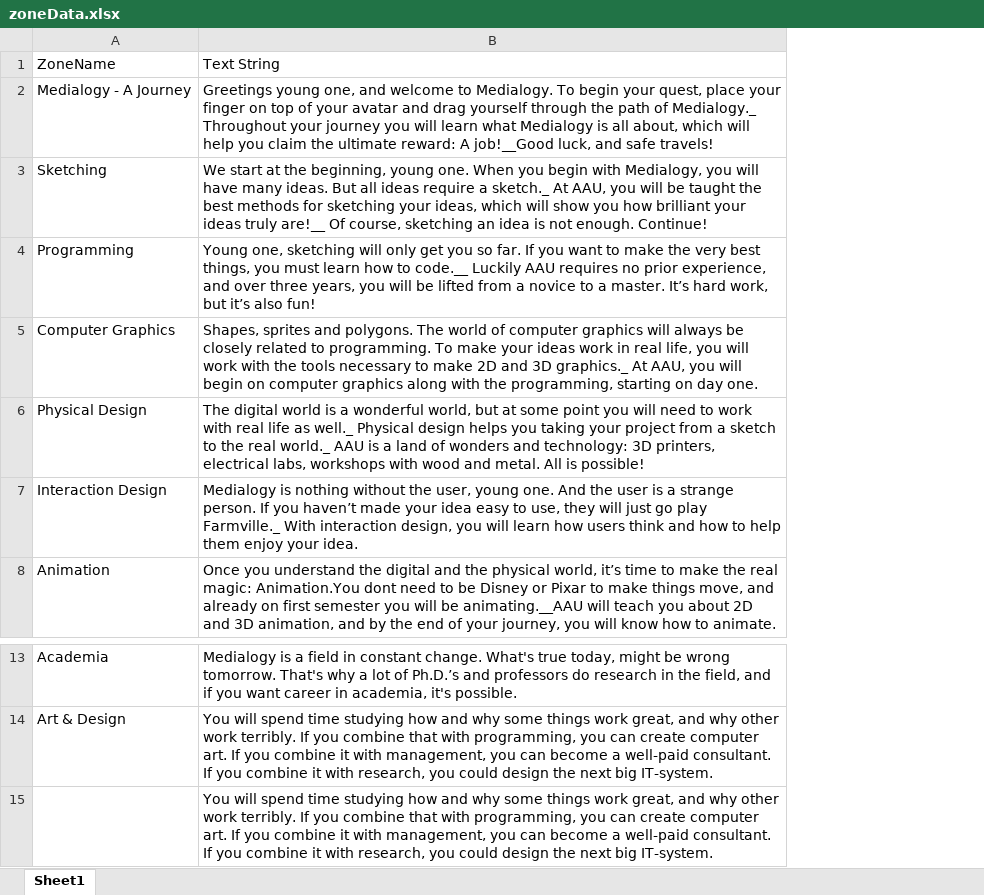
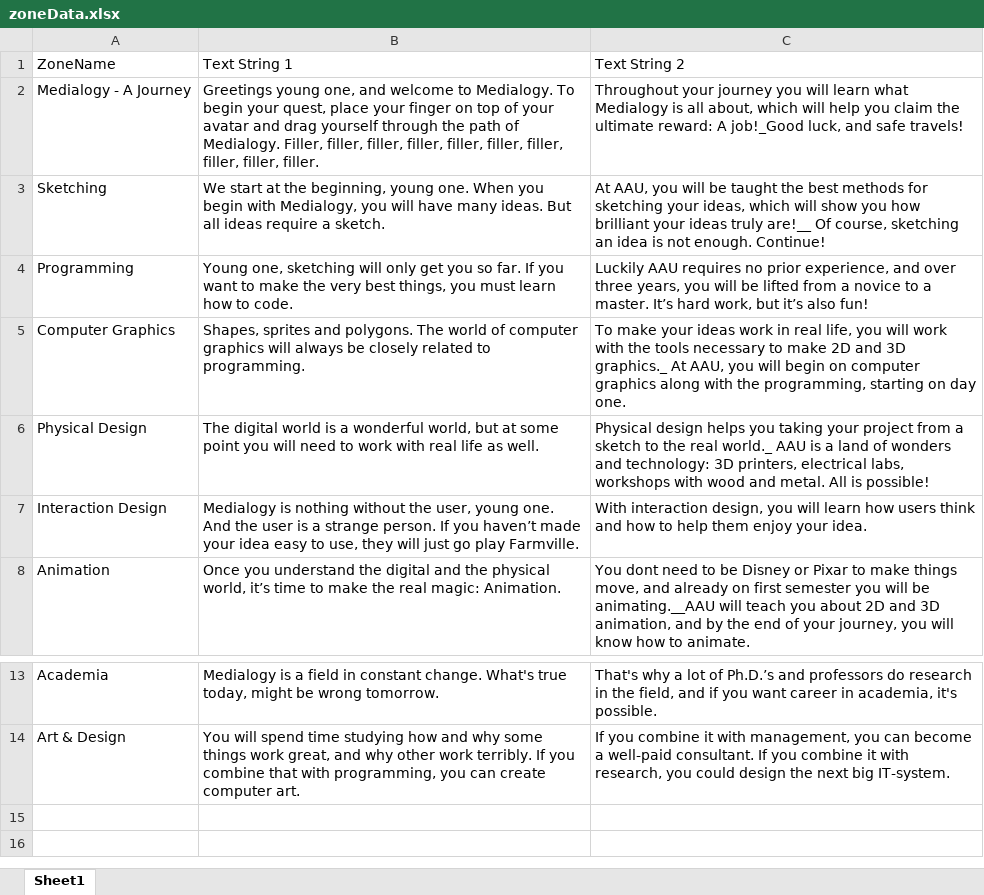
Before and after one commit to Waghlon/P0mapgame, an Excel workbook: data/strings/zoneData.xlsx, sheet Sheet1, drawn as a sheet; only a part is shown, gaps mark what is left out; values as stored, in another font and other column widths than the file's, no borders; removed rows and columns are numbered as before the commit, all else as after; the diff names each change by its address in the sheet, - before the commit and + after, or states it on an @@ line.

```diff
--- a/data/strings/zoneData.xlsx (sheet Sheet1)
+++ b/data/strings/zoneData.xlsx (sheet Sheet1)
-column B, rows 1-8: Text String | Greetings young one, and welcome to Medialogy. To begin your quest, place your finger on top of your avatar and drag yourself through the path of Medialogy._ Throughout your journey you will learn what Medialogy is all about, which will help you claim the ultimate reward: A job!__Good luck, and safe travels! | We start at the beginning, young one. When you begin with Medialogy, you will have many ideas. But all ideas require a sketch._ At AAU, you will be taught the best methods for sketching your ideas, which will show you how brilliant your ideas truly are!__ Of course, sketching an idea is not enough. Continue! | Young one, sketching will only get you so far. If you want to make the very best things, you must learn how to code.__ Luckily AAU requires no prior experience, and over three years, you will be lifted from a novice to a master. It’s hard work, but it’s also fun! | Shapes, sprites and polygons. The world of computer graphics will always be closely related to programming. To make your ideas work in real life, you will work with the tools necessary to make 2D and 3D graphics._ At AAU, you will begin on computer graphics along with the programming, starting on day one. | The digital world is a wonderful world, but at some point you will need to work with real life as well._ Physical design helps you taking your project from a sketch to the real world._ AAU is a land of wonders and technology: 3D printers, electrical labs, workshops with wood and metal. All is possible! | Medialogy is nothing without the user, young one. And the user is a strange person. If you haven’t made your idea easy to use, they will just go play Farmville._ With interaction design, you will learn how users think and how to help them enjoy your idea. | Once you understand the digital and the physical world, it’s time to make the real magic: Animation.You dont need to be Disney or Pixar to make things move, and already on first semester you will be animating.__AAU will teach you about 2D and 3D animation, and by the end of your journey, you will know how to animate.; rows 13-14: Medialogy is a field in constant change. What's true today, might be wrong tomorrow. That's why a lot of Ph.D.’s and professors do research in the field, and if you want career in academia, it's possible. | You will spend time studying how and why some things work great, and why other work terribly. If you combine that with programming, you can create computer art. If you combine it with management, you can become a well-paid consultant. If you combine it with research, you could design the next big IT-system.
+column B, rows 1-8: Text String 1 | Greetings young one, and welcome to Medialogy. To begin your quest, place your finger on top of your avatar and drag yourself through the path of Medialogy. Filler, filler, filler, filler, filler, filler, filler, filler, filler, filler. | We start at the beginning, young one. When you begin with Medialogy, you will have many ideas. But all ideas require a sketch. | Young one, sketching will only get you so far. If you want to make the very best things, you must learn how to code. | Shapes, sprites and polygons. The world of computer graphics will always be closely related to programming. | The digital world is a wonderful world, but at some point you will need to work with real life as well. | Medialogy is nothing without the user, young one. And the user is a strange person. If you haven’t made your idea easy to use, they will just go play Farmville. | Once you understand the digital and the physical world, it’s time to make the real magic: Animation.; rows 13-14: Medialogy is a field in constant change. What's true today, might be wrong tomorrow. | You will spend time studying how and why some things work great, and why other work terribly. If you combine that with programming, you can create computer art.
+column C, rows 1-8: Text String 2 | Throughout your journey you will learn what Medialogy is all about, which will help you claim the ultimate reward: A job!_Good luck, and safe travels! | At AAU, you will be taught the best methods for sketching your ideas, which will show you how brilliant your ideas truly are!__ Of course, sketching an idea is not enough. Continue! | Luckily AAU requires no prior experience, and over three years, you will be lifted from a novice to a master. It’s hard work, but it’s also fun! | To make your ideas work in real life, you will work with the tools necessary to make 2D and 3D graphics._ At AAU, you will begin on computer graphics along with the programming, starting on day one. | Physical design helps you taking your project from a sketch to the real world._ AAU is a land of wonders and technology: 3D printers, electrical labs, workshops with wood and metal. All is possible! | With interaction design, you will learn how users think and how to help them enjoy your idea. | You dont need to be Disney or Pixar to make things move, and already on first semester you will be animating.__AAU will teach you about 2D and 3D animation, and by the end of your journey, you will know how to animate.; rows 13-14: That's why a lot of Ph.D.’s and professors do research in the field, and if you want career in academia, it's possible. | If you combine it with management, you can become a well-paid consultant. If you combine it with research, you could design the next big IT-system.
-row 15:  | You will spend time studying how and why some things work great, and why other work terribly. If you combine that with programming, you can create computer art. If you combine it with management, you can become a well-paid consultant. If you combine it with research, you could design the next big IT-system.
```
Also changed, not shown: 29 other files.
